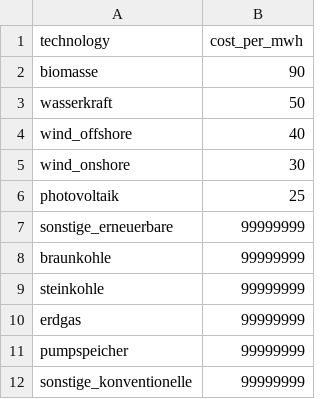
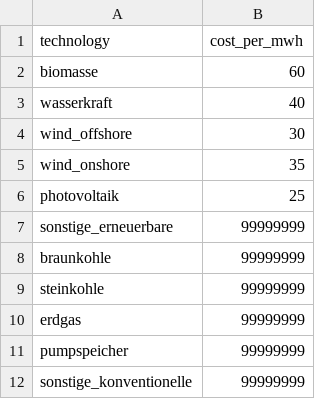
Before and after one commit to Rudibroo/ew_mod_new_project, a CSV file: data_2040/costs.csv, drawn as a sheet.

```diff
--- a/data_2040/costs.csv
+++ b/data_2040/costs.csv
@@ -1,6 +1,6 @@
 technology,cost_per_mwh
-biomasse,90
-wasserkraft,50
-wind_offshore,40
-wind_onshore,30
+biomasse,60
+wasserkraft,40
+wind_offshore,30
+wind_onshore,35
 photovoltaik,25
```
Also changed, not shown: 13 other files.
